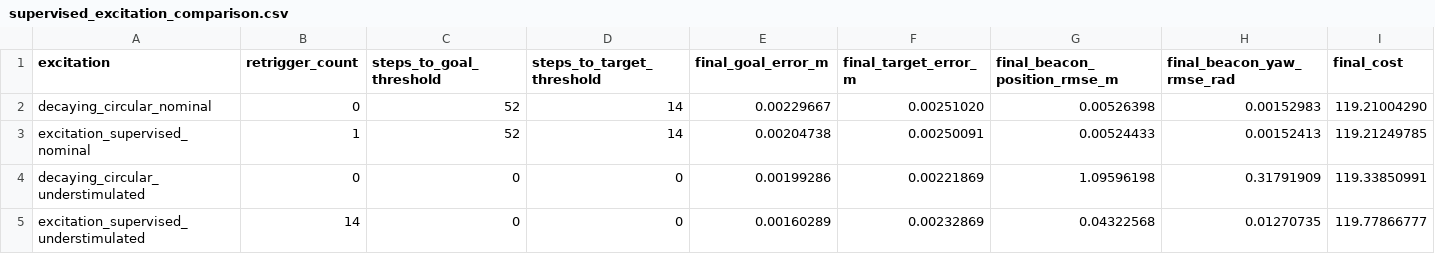
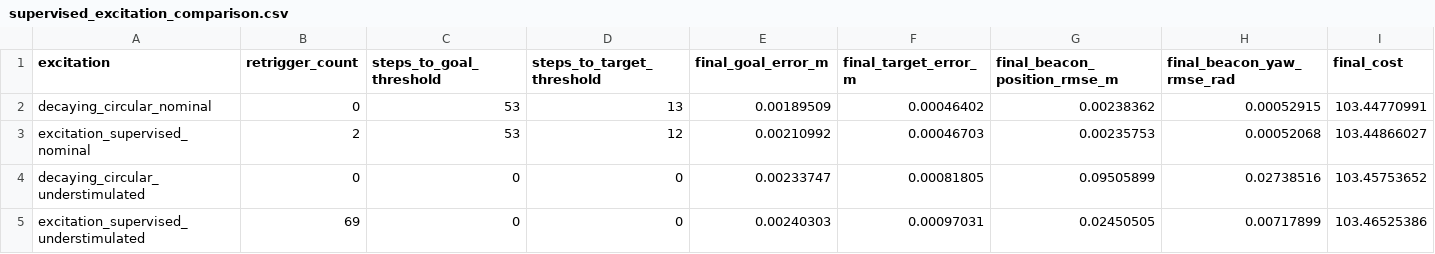
Before and after one commit to yashbagla321/excitation-supervised-closed-loop, a CSV file: results/supervised_excitation_comparison.csv, drawn as a sheet.

```diff
--- a/results/supervised_excitation_comparison.csv
+++ b/results/supervised_excitation_comparison.csv
@@ -1,5 +1,5 @@
 excitation,retrigger_count,steps_to_goal_threshold,steps_to_target_threshold,final_goal_error_m,final_target_error_m,final_beacon_position_rmse_m,final_beacon_yaw_rmse_rad,final_cost
-decaying_circular_nominal,0,52,14,0.00229667,0.00251020,0.00526398,0.00152983,119.21004290
-excitation_supervised_nominal,1,52,14,0.00204738,0.00250091,0.00524433,0.00152413,119.21249785
-decaying_circular_understimulated,0,0,0,0.00199286,0.00221869,1.09596198,0.31791909,119.33850991
-excitation_supervised_understimulated,14,0,0,0.00160289,0.00232869,0.04322568,0.01270735,119.77866777
+decaying_circular_nominal,0,53,13,0.00189509,0.00046402,0.00238362,0.00052915,103.44770991
+excitation_supervised_nominal,2,53,12,0.00210992,0.00046703,0.00235753,0.00052068,103.44866027
+decaying_circular_understimulated,0,0,0,0.00233747,0.00081805,0.09505899,0.02738516,103.45753652
+excitation_supervised_understimulated,69,0,0,0.00240303,0.00097031,0.02450505,0.00717899,103.46525386
```
Also changed, not shown: results/beacon_estimates_local_1beacon.csv, results/closed_loop_local_1beacon.csv, 51 other files.
